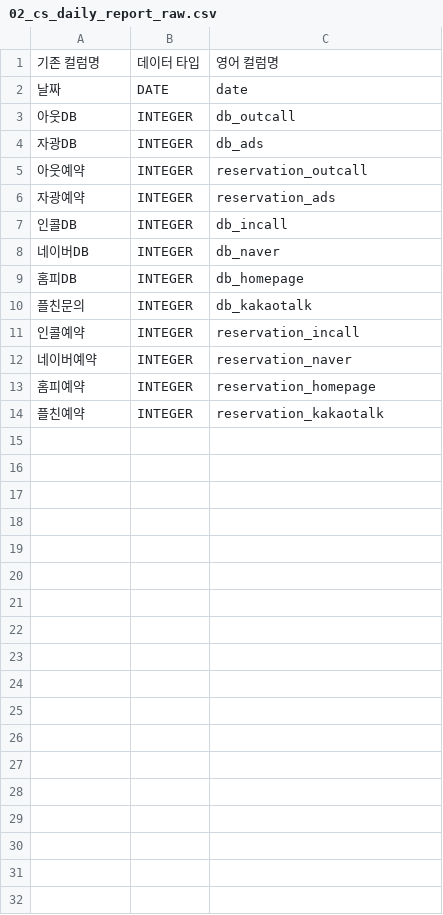
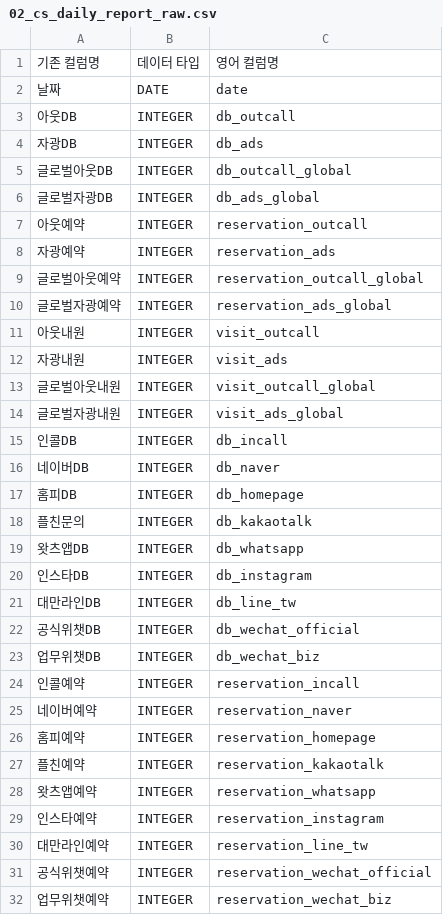
Before and after one commit to TU-data/gcp-gs-bq-uploader, a CSV file: schemas/02_cs_daily_report_raw.csv, drawn as a sheet; only a part is shown; the diff covers the shown part only; the diff names each change by its address in the sheet, - before the commit and + after, or states it on an @@ line.

Commit message:
Add new columns to daily report CSV schema

```diff
--- a/schemas/02_cs_daily_report_raw.csv
+++ b/schemas/02_cs_daily_report_raw.csv
+row 5: 글로벌아웃DB | INTEGER | db_outcall_global
+row 6: 글로벌자광DB | INTEGER | db_ads_global
+row 9: 글로벌아웃예약 | INTEGER | reservation_outcall_global
+row 10: 글로벌자광예약 | INTEGER | reservation_ads_global
+row 11: 아웃내원 | INTEGER | visit_outcall
+row 12: 자광내원 | INTEGER | visit_ads
+row 13: 글로벌아웃내원 | INTEGER | visit_outcall_global
+row 14: 글로벌자광내원 | INTEGER | visit_ads_global
+row 19: 왓츠앱DB | INTEGER | db_whatsapp
+row 20: 인스타DB | INTEGER | db_instagram
+row 21: 대만라인DB | INTEGER | db_line_tw
+row 22: 공식위챗DB | INTEGER | db_wechat_official
+row 23: 업무위챗DB | INTEGER | db_wechat_biz
+row 28: 왓츠앱예약 | INTEGER | reservation_whatsapp
+row 29: 인스타예약 | INTEGER | reservation_instagram
+row 30: 대만라인예약 | INTEGER | reservation_line_tw
+row 31: 공식위챗예약 | INTEGER | reservation_wechat_official
+row 32: 업무위챗예약 | INTEGER | reservation_wechat_biz
```
Also changed, not shown: 7 added rows elsewhere in this file.
